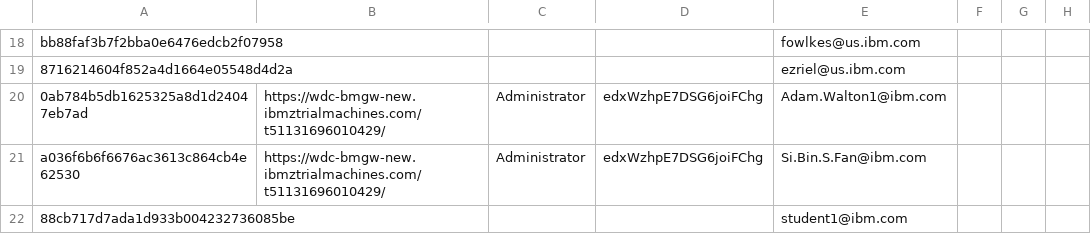
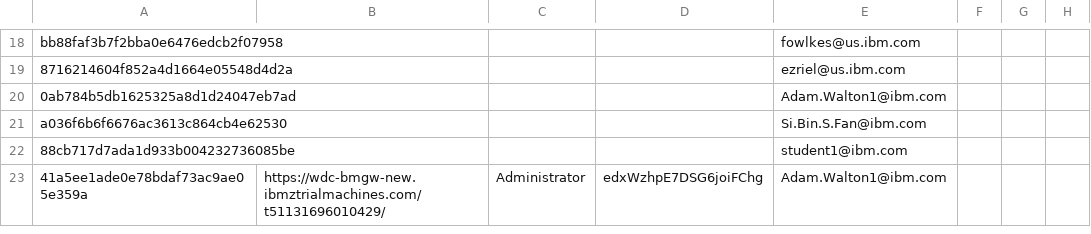
Before and after one commit to emitchj/WSC-CICSzVA-Registration, a CSV file: labs.csv, drawn as a sheet; only a part is shown, gaps mark what is left out.

Commit message:
Add files via upload

```diff
--- a/labs.csv
+++ b/labs.csv
@@ -19,4 +19,5 @@ bb88faf3b7f2bba0e6476edcb2f07958, , , ,fowlkes@us.ibm.com,,,
 8716214604f852a4d1664e05548d4d2a, , , ,ezriel@us.ibm.com,,,
-0ab784b5db1625325a8d1d24047eb7ad,https://wdc-bmgw-new.ibmztrialmachines.com/t51131696010429/,Administrator,edxWzhpE7DSG6joiFChg,Adam.Walton1@ibm.com,,,
-a036f6b6f6676ac3613c864cb4e62530,https://wdc-bmgw-new.ibmztrialmachines.com/t51131696010429/,Administrator,edxWzhpE7DSG6joiFChg,Si.Bin.S.Fan@ibm.com,,,
+0ab784b5db1625325a8d1d24047eb7ad, , , ,Adam.Walton1@ibm.com,,,
+a036f6b6f6676ac3613c864cb4e62530, , , ,Si.Bin.S.Fan@ibm.com,,,
 88cb717d7ada1d933b004232736085be, , , ,student1@ibm.com,,,
+41a5ee1ade0e78bdaf73ac9ae05e359a,https://wdc-bmgw-new.ibmztrialmachines.com/t51131696010429/,Administrator,edxWzhpE7DSG6joiFChg,Adam.Walton1@ibm.com,,,
```
